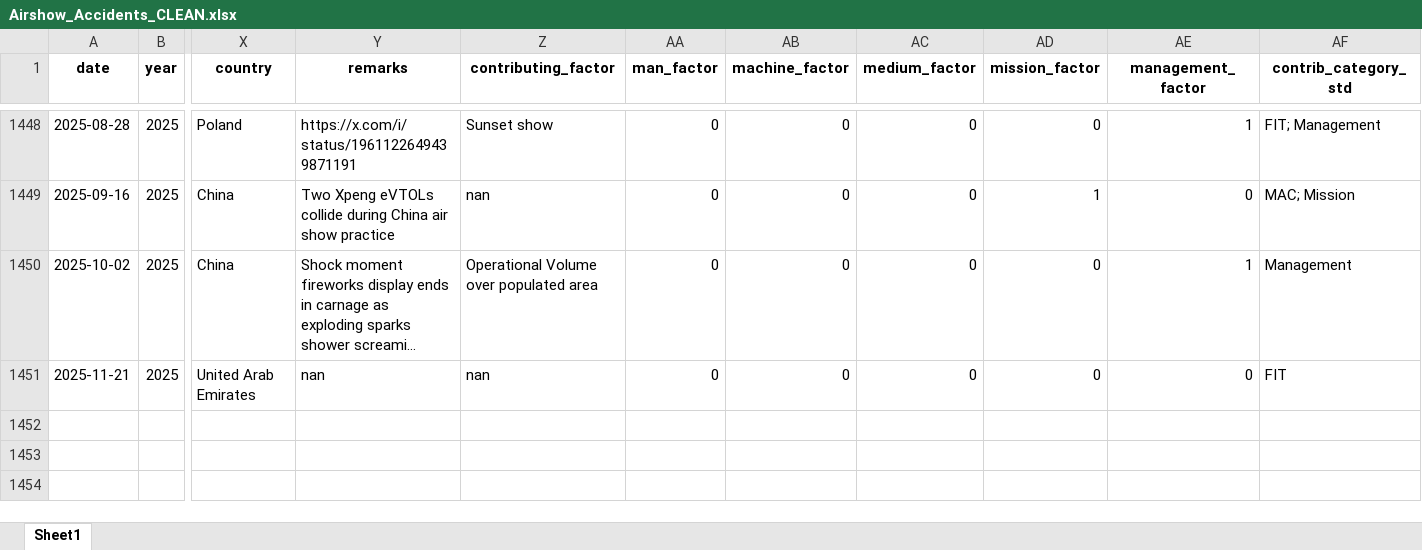
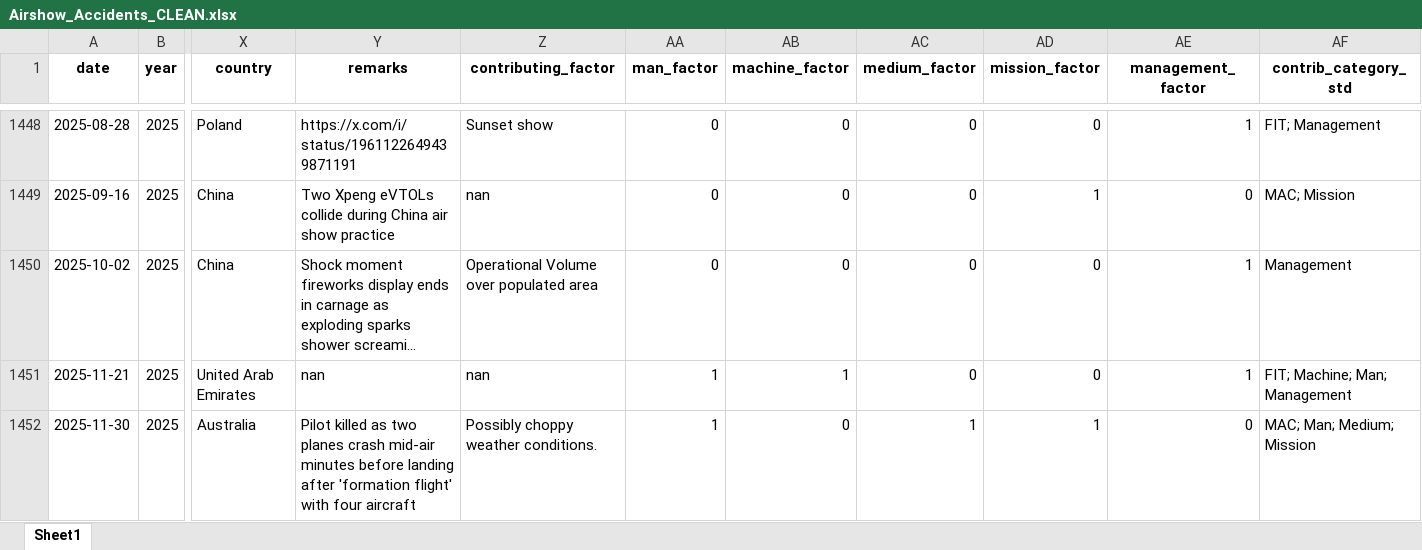
Before and after one commit to mkarachalios-1/airshow-safety-streamlit, an Excel workbook: data/Airshow_Accidents_CLEAN.xlsx, sheet Sheet1, drawn as a sheet; only a part is shown, gaps mark what is left out; long unchanged cells end in …; values as stored, in another font and other column widths than the file's, no borders; rows hold the shown columns only; the diff names each change by its address in the sheet, - before the commit and + after, or states it on an @@ line.

```diff
--- a/data/Airshow_Accidents_CLEAN.xlsx (sheet Sheet1)
+++ b/data/Airshow_Accidents_CLEAN.xlsx (sheet Sheet1)
-AA1451 (man_factor): 0
+AA1451 (man_factor): 1
-AB1451 (machine_factor): 0
+AB1451 (machine_factor): 1
-AE1451 (management_factor): 0
+AE1451 (management_factor): 1
-AF1451 (contrib_category_std): FIT
+AF1451 (contrib_category_std): FIT; Machine; Man; Management
+row 1452: 2025-11-30 | 2025 | Australia | Pilot killed as two planes crash mid-air minutes before landing after 'formation flight' with four aircraft | Possibly choppy weather conditions. | 1 | 0 | 1 | 1 | 0 | MAC; Man; Medium; Mission
```
Also changed, not shown: 1 other file.
